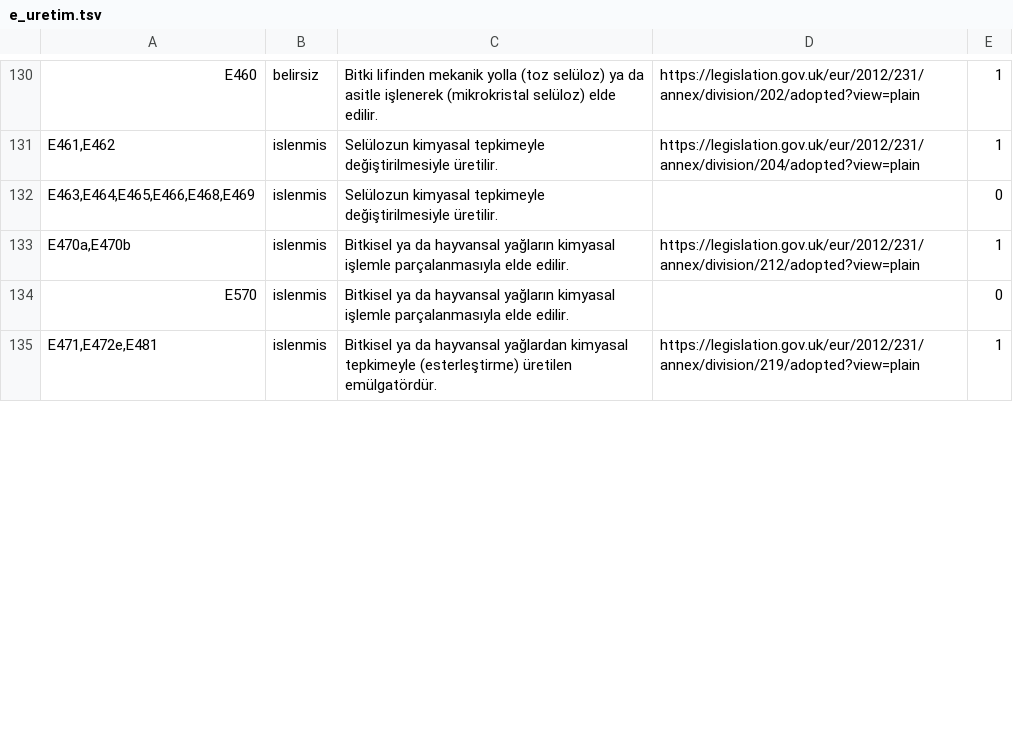
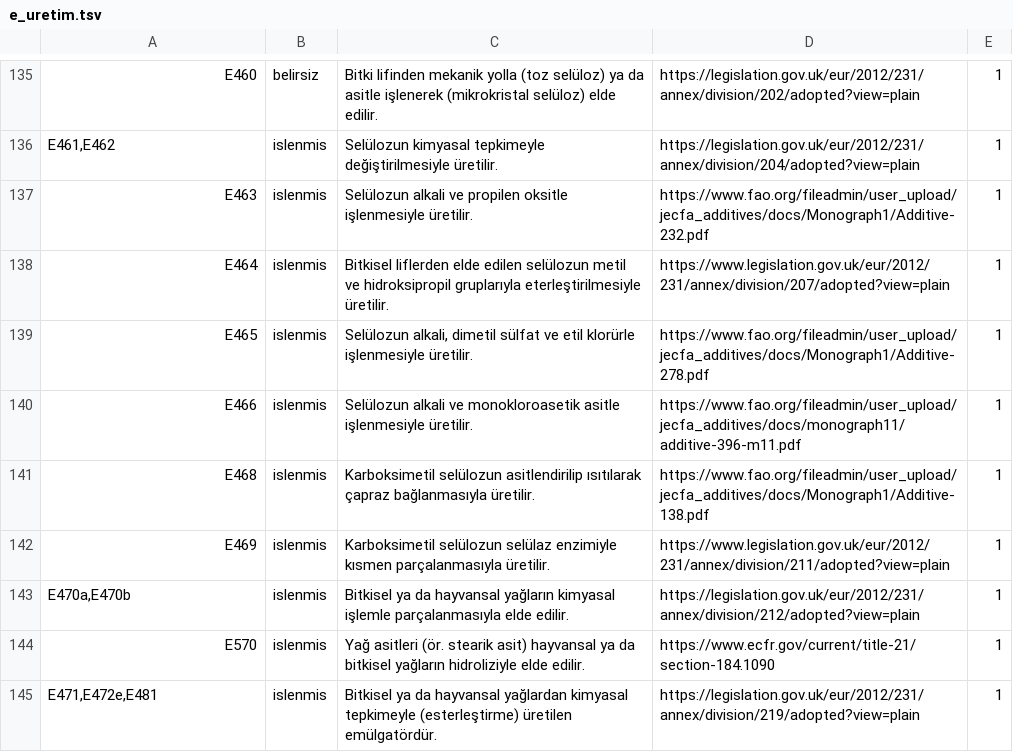
Before and after one commit to burakkagancan-ux/tagsis, a TSV file: kaynak/e_uretim.tsv, drawn as a sheet; only a part is shown, gaps mark what is left out; the diff covers the shown part only.

```diff
--- a/kaynak/e_uretim.tsv
+++ b/kaynak/e_uretim.tsv
@@ -131,5 +136,10 @@ E460	belirsiz	Bitki lifinden mekanik yolla (toz selüloz) ya da asitle işlenere
 E461,E462	islenmis	Selülozun kimyasal tepkimeyle değiştirilmesiyle üretilir.	https://legislation.gov.uk/eur/2012/231/annex/division/204/adopted?view=plain	1
-E463,E464,E465,E466,E468,E469	islenmis	Selülozun kimyasal tepkimeyle değiştirilmesiyle üretilir.		0
+E463	islenmis	Selülozun alkali ve propilen oksitle işlenmesiyle üretilir.	https://www.fao.org/fileadmin/user_upload/jecfa_additives/docs/Monograph1/Additive-232.pdf	1
+E464	islenmis	Bitkisel liflerden elde edilen selülozun metil ve hidroksipropil gruplarıyla eterleştirilmesiyle üretilir.	https://www.legislation.gov.uk/eur/2012/231/annex/division/207/adopted?view=plain	1
+E465	islenmis	Selülozun alkali, dimetil sülfat ve etil klorürle işlenmesiyle üretilir.	https://www.fao.org/fileadmin/user_upload/jecfa_additives/docs/Monograph1/Additive-278.pdf	1
+E466	islenmis	Selülozun alkali ve monokloroasetik asitle işlenmesiyle üretilir.	https://www.fao.org/fileadmin/user_upload/jecfa_additives/docs/monograph11/additive-396-m11.pdf	1
+E468	islenmis	Karboksimetil selülozun asitlendirilip ısıtılarak çapraz bağlanmasıyla üretilir.	https://www.fao.org/fileadmin/user_upload/jecfa_additives/docs/Monograph1/Additive-138.pdf	1
+E469	islenmis	Karboksimetil selülozun selülaz enzimiyle kısmen parçalanmasıyla üretilir.	https://www.legislation.gov.uk/eur/2012/231/annex/division/211/adopted?view=plain	1
 E470a,E470b	islenmis	Bitkisel ya da hayvansal yağların kimyasal işlemle parçalanmasıyla elde edilir.	https://legislation.gov.uk/eur/2012/231/annex/division/212/adopted?view=plain	1
-E570	islenmis	Bitkisel ya da hayvansal yağların kimyasal işlemle parçalanmasıyla elde edilir.		0
+E570	islenmis	Yağ asitleri (ör. stearik asit) hayvansal ya da bitkisel yağların hidroliziyle elde edilir.	https://www.ecfr.gov/current/title-21/section-184.1090	1
 E471,E472e,E481	islenmis	Bitkisel ya da hayvansal yağlardan kimyasal tepkimeyle (esterleştirme) üretilen emülgatördür.	https://legislation.gov.uk/eur/2012/231/annex/division/219/adopted?view=plain	1
```
Also changed, not shown: 24 added rows, 2 removed rows and 18 edited cells elsewhere in this file, 3 other files.
